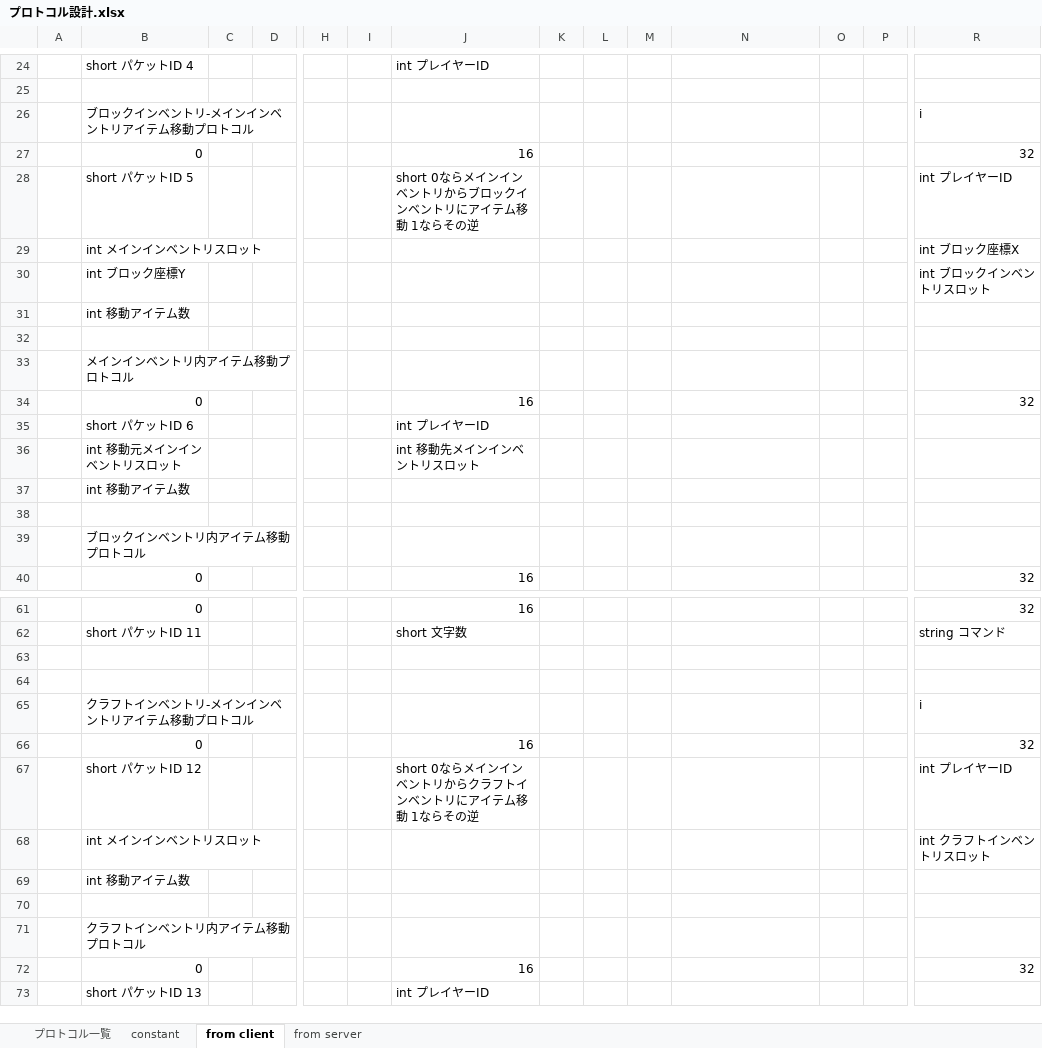
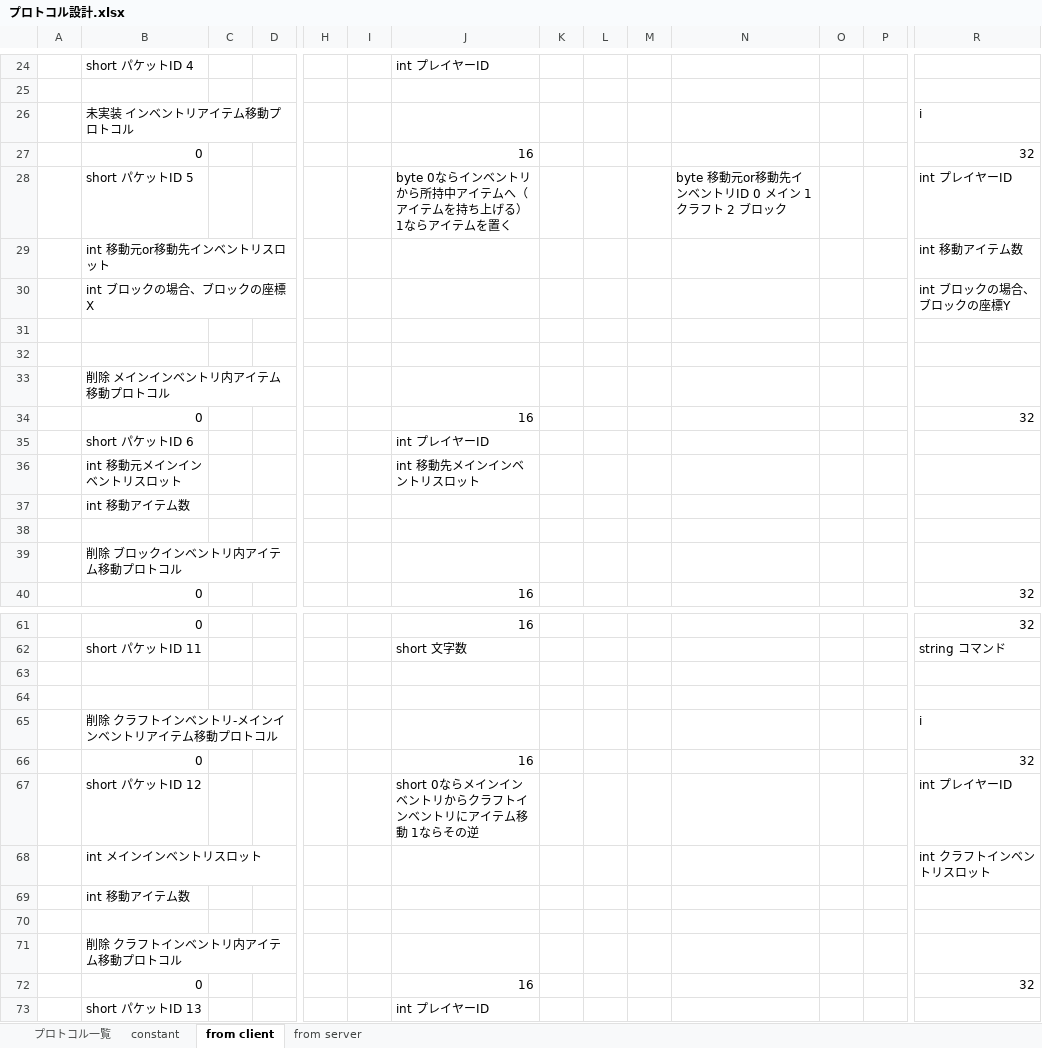
Before and after one commit to moorestech/moorestech, an Excel workbook: Server.Protocol/プロトコル設計.xlsx, sheet from client, drawn as a sheet; only a part is shown, gaps mark what is left out; values as stored, in another font and other column widths than the file's, no borders; removed rows and columns are numbered as before the commit, all else as after; rows hold the shown columns only; the diff names each change by its address in the sheet, - before the commit and + after, or states it on an @@ line.

Commit message:
プロトコル設計書からインベントリに関する記述にメモを追加

```diff
--- a/Server.Protocol/プロトコル設計.xlsx (sheet from client)
+++ b/Server.Protocol/プロトコル設計.xlsx (sheet from client)
-B26: ブロックインベントリ-メインインベントリアイテム移動プロトコル
+B26: 未実装 インベントリアイテム移動プロトコル
-J28: short 0ならメインインベントリからブロックインベントリにアイテム移動 1ならその逆
+J28: byte 0ならインベントリから所持中アイテムへ（アイテムを持ち上げる）1ならアイテムを置く
-N28: (empty)
+N28: byte 移動元or移動先インベントリID 0 メイン 1 クラフト 2 ブロック
-row 29:  | int メインインベントリスロット |  |  |  |  |  |  |  |  |  |  |  | int ブロック座標X
-row 30:  | int ブロック座標Y |  |  |  |  |  |  |  |  |  |  |  | int ブロックインベントリスロット
-row 31:  | int 移動アイテム数
+row 29:  | int 移動元or移動先インベントリスロット |  |  |  |  |  |  |  |  |  |  |  | int 移動アイテム数
+row 30:  | int ブロックの場合、ブロックの座標X |  |  |  |  |  |  |  |  |  |  |  | int ブロックの場合、ブロックの座標Y
+row 32: (empty)
-B33: メインインベントリ内アイテム移動プロトコル
+B33: 削除 メインインベントリ内アイテム移動プロトコル
-B39: ブロックインベントリ内アイテム移動プロトコル
+B39: 削除 ブロックインベントリ内アイテム移動プロトコル
-B65: クラフトインベントリ-メインインベントリアイテム移動プロトコル
+B65: 削除 クラフトインベントリ-メインインベントリアイテム移動プロトコル
-B71: クラフトインベントリ内アイテム移動プロトコル
+B71: 削除 クラフトインベントリ内アイテム移動プロトコル
```
Also changed, not shown: sheet from server, sheet プロトコル一覧.
